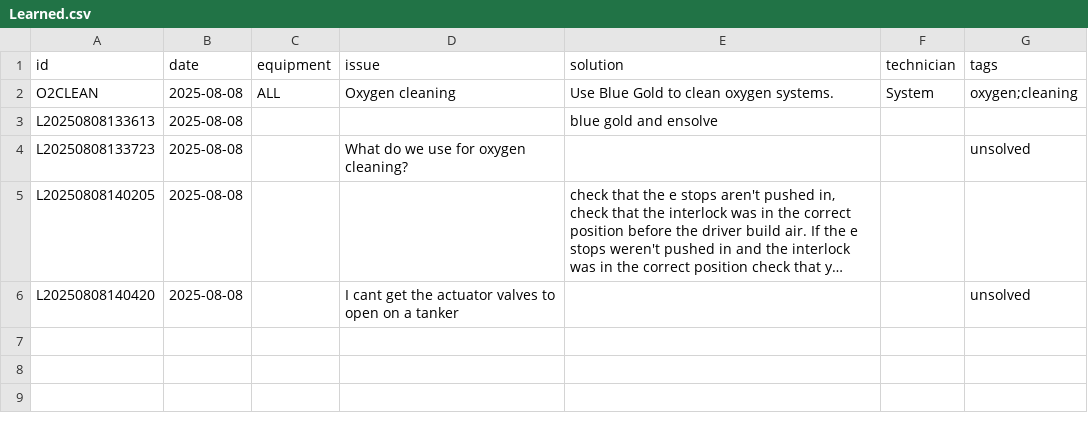
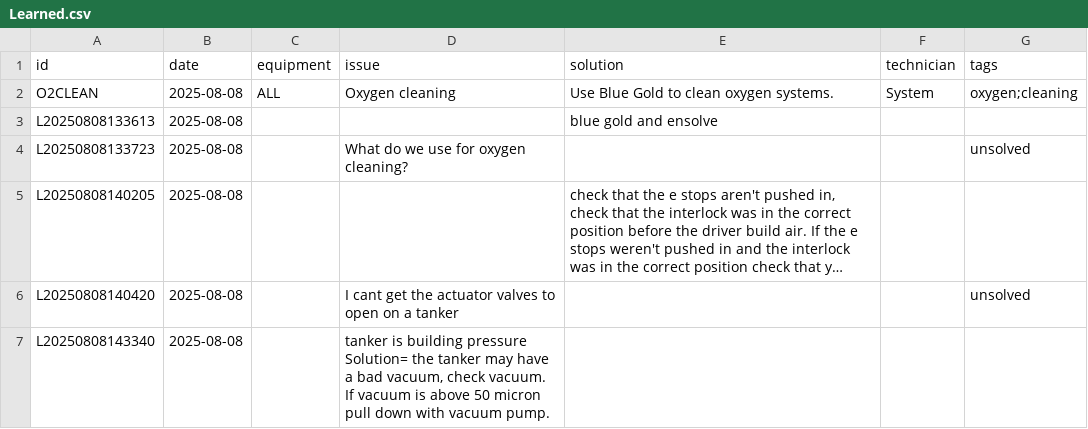
Before and after one commit to hwattsengineering/Bot, a CSV file: data/Learned.csv, drawn as a sheet; long unchanged cells end in …; ↵ is a line break in a cell; the diff names each change by its address in the sheet, - before the commit and + after, or states it on an @@ line.

Commit message:
Teach L20250808143340 from WhatsApp

```diff
--- a/data/Learned.csv
+++ b/data/Learned.csv
+row 7: L20250808143340 | 2025-08-08 |  | tanker is building pressure ↵ Solution= the tanker may have a bad vacuum, check vacuum. If vacuum is above 50 micron pull down with vacuum pump.
```
